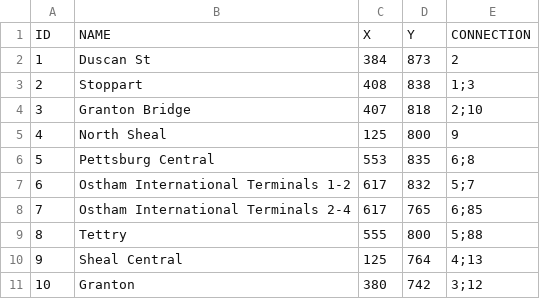
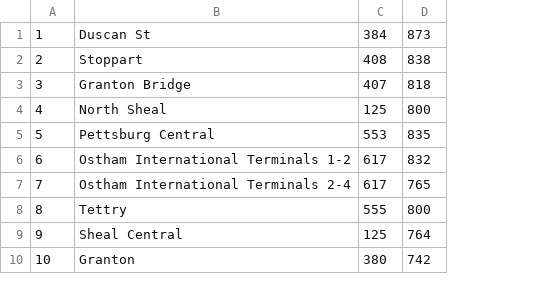
Before and after one commit to cjpmaubry/MetroOfGotham, a CSV file: Station.csv, drawn as a sheet; only a part is shown; removed rows and columns are numbered as before the commit, all else as after; the diff names each change by its address in the sheet, - before the commit and + after, or states it on an @@ line.

```diff
--- a/Station.csv
+++ b/Station.csv
-column E, rows 2-11: 2 | 1;3 | 2;10 | 9 | 6;8 | 5;7 | 6;85 | 5;88 | 4;13 | 3;12
-row 1: ID | NAME | X | Y | CONNECTION
```
Also changed, not shown: 2 other files.
